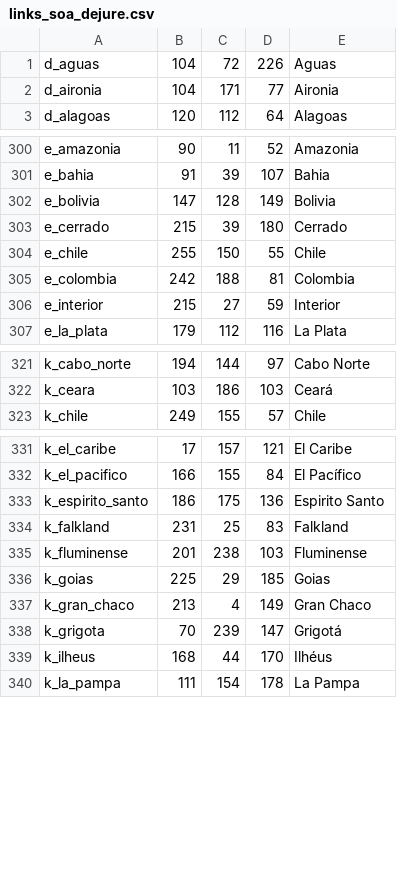
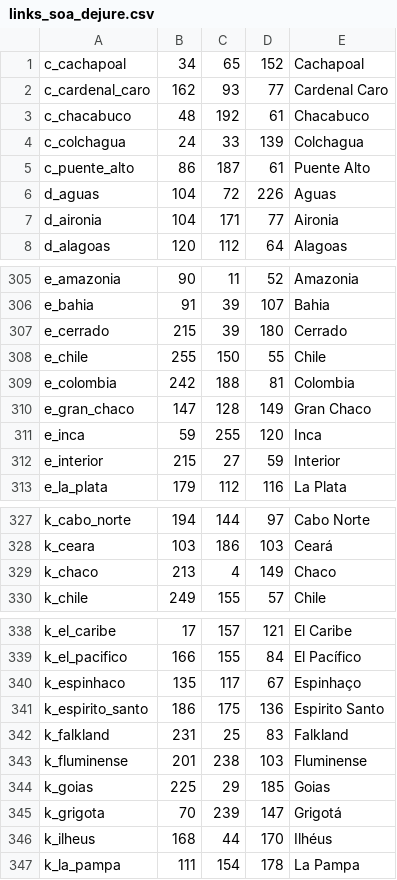
Before and after one commit to mistakingover/ate-ck3, a CSV file: map input files/de jure title links/links_soa_dejure.csv, drawn as a sheet; only a part is shown, gaps mark what is left out; the diff covers the shown part only.

Commit message:
named/renamed a few missing titles in SoA

```diff
--- a/map input files/de jure title links/links_soa_dejure.csv
+++ b/map input files/de jure title links/links_soa_dejure.csv
@@ -1 +1,6 @@
+c_cachapoal;34;65;152;Cachapoal
+c_cardenal_caro;162;93;77;Cardenal Caro
+c_chacabuco;48;192;61;Chacabuco
+c_colchagua;24;33;139;Colchagua
+c_puente_alto;86;187;61;Puente Alto
 d_aguas;104;72;226;Aguas
@@ -301,3 +306,2 @@ e_amazonia;90;11;52;Amazonia
 e_bahia;91;39;107;Bahia
-e_bolivia;147;128;149;Bolivia
 e_cerrado;215;39;180;Cerrado
@@ -305,2 +309,4 @@ e_chile;255;150;55;Chile
 e_colombia;242;188;81;Colombia
+e_gran_chaco;147;128;149;Gran Chaco
+e_inca;59;255;120;Inca
 e_interior;215;27;59;Interior
@@ -322,2 +328,3 @@ k_cabo_norte;194;144;97;Cabo Norte
 k_ceara;103;186;103;Ceará
+k_chaco;213;4;149;Chaco
 k_chile;249;155;57;Chile
@@ -332,2 +339,3 @@ k_el_caribe;17;157;121;El Caribe
 k_el_pacifico;166;155;84;El Pacífico
+k_espinhaco;135;117;67;Espinhaço
 k_espirito_santo;186;175;136;Espirito Santo
@@ -336,3 +344,2 @@ k_fluminense;201;238;103;Fluminense
 k_goias;225;29;185;Goias
-k_gran_chaco;213;4;149;Gran Chaco
 k_grigota;70;239;147;Grigotá
```
Also changed, not shown: 2 edited cells elsewhere in this file.
